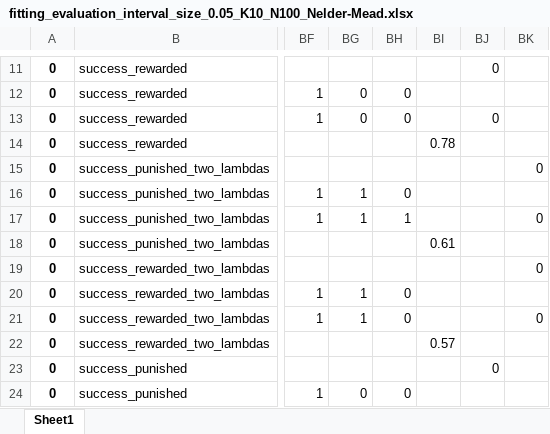
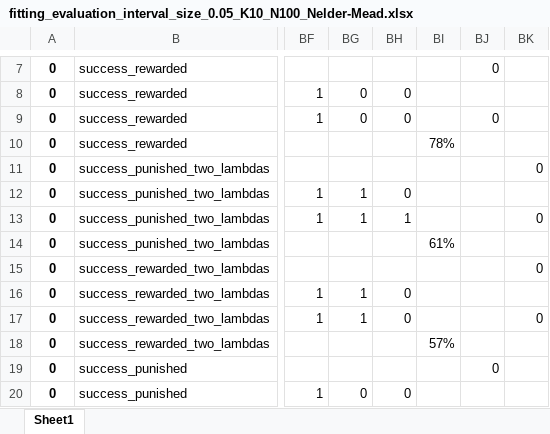
Before and after one commit to tomaskourim/amistat2019, an Excel workbook: results/fitting_evaluation_interval_size_0.05_K10_N100_Nelder-Mead.xlsx, sheet Sheet1, drawn as a sheet; only a part is shown, gaps mark what is left out; values as stored, in another font and other column widths than the file's, no borders; addresses are those after the commit; the diff covers the shown part only; the diff names each change by its address in the sheet, - before the commit and + after, or states it on an @@ line.

```diff
--- a/results/fitting_evaluation_interval_size_0.05_K10_N100_Nelder-Mead.xlsx (sheet Sheet1)
+++ b/results/fitting_evaluation_interval_size_0.05_K10_N100_Nelder-Mead.xlsx (sheet Sheet1)
-BI10: 0.78
+BI10: 78%
-BI14: 0.61
+BI14: 61%
-BI18: 0.57
+BI18: 57%
```
Also changed, not shown: 4 removed rows and 90 edited cells elsewhere in this sheet, formulas that keep their value, results/fitting_evaluation_interval_size_0.05_K100_N100_Nelder-Mead.xlsx, results/fitting_evaluation_interval_size_0.1_K100_N100_Nelder-Mead.xlsx, 12 other files.
